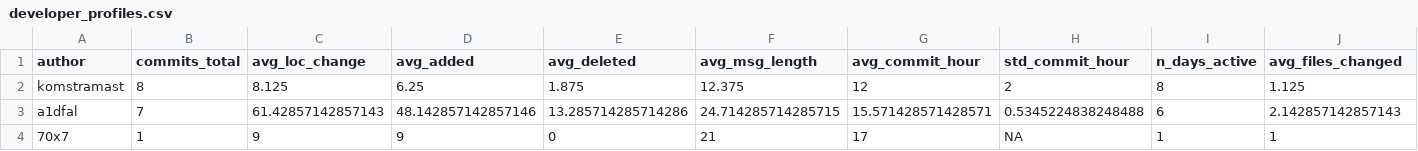
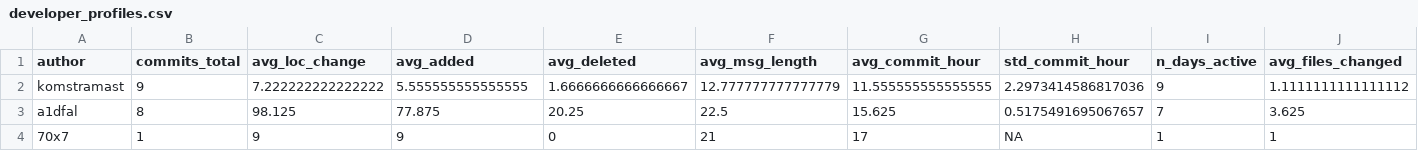
Before and after one commit to Komstramast/Group_project_C4, a CSV file: outputs/developer_profiles.csv, drawn as a sheet.

```diff
--- a/outputs/developer_profiles.csv
+++ b/outputs/developer_profiles.csv
@@ -1,4 +1,4 @@
 author,commits_total,avg_loc_change,avg_added,avg_deleted,avg_msg_length,avg_commit_hour,std_commit_hour,n_days_active,avg_files_changed
-komstramast,8,8.125,6.25,1.875,12.375,12,2,8,1.125
-a1dfal,7,61.42857142857143,48.142857142857146,13.285714285714286,24.714285714285715,15.571428571428571,0.5345224838248488,6,2.142857142857143
+komstramast,9,7.222222222222222,5.555555555555555,1.6666666666666667,12.777777777777779,11.555555555555555,2.2973414586817036,9,1.1111111111111112
+a1dfal,8,98.125,77.875,20.25,22.5,15.625,0.5175491695067657,7,3.625
 70x7,1,9,9,0,21,17,NA,1,1
```
Also changed, not shown: data/commits_clean.csv, data/commits_transformed.csv, 7 other files.
